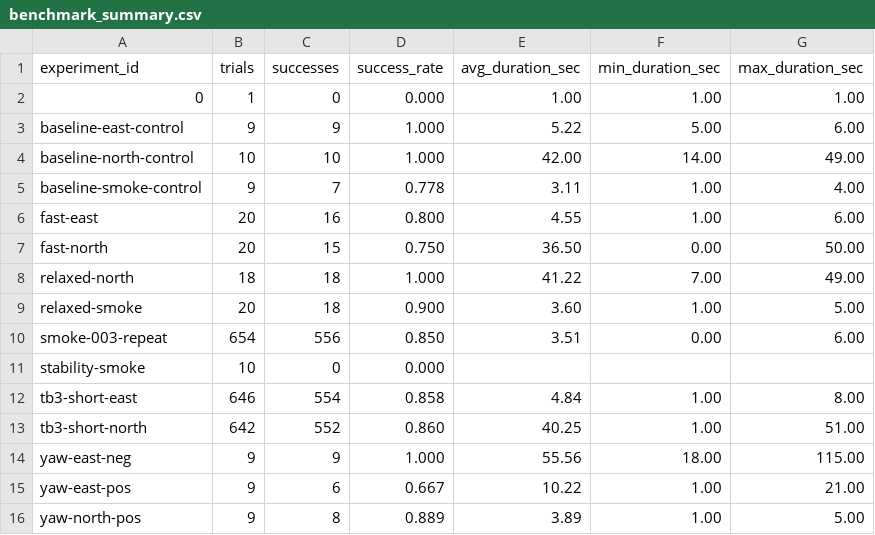
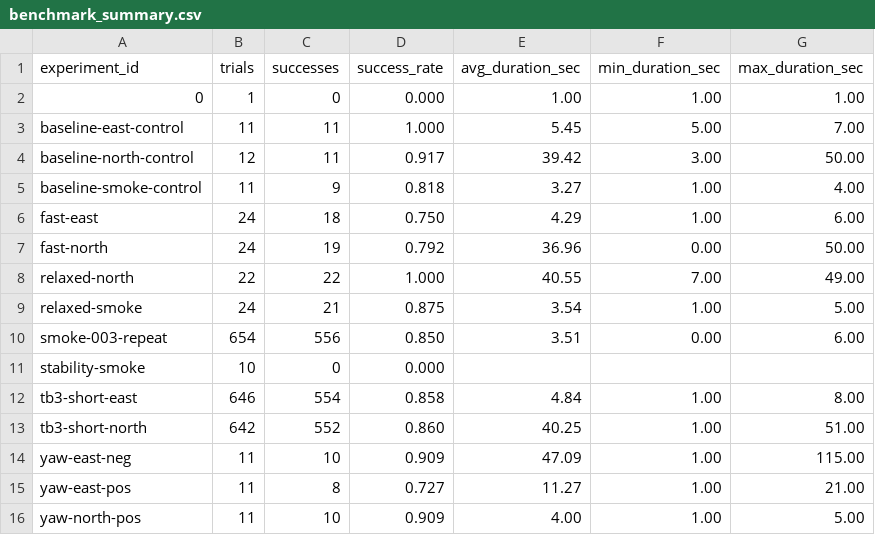
Before and after one commit to Saisei2004/gazebo-nav2-lab, a CSV file: nav2_lab/reports/benchmark_summary.csv, drawn as a sheet.

```diff
--- a/nav2_lab/reports/benchmark_summary.csv
+++ b/nav2_lab/reports/benchmark_summary.csv
@@ -2,9 +2,9 @@ experiment_id,trials,successes,success_rate,avg_duration_sec,min_duration_sec,ma
 0,1,0,0.000,1.00,1.00,1.00
-baseline-east-control,9,9,1.000,5.22,5.00,6.00
-baseline-north-control,10,10,1.000,42.00,14.00,49.00
-baseline-smoke-control,9,7,0.778,3.11,1.00,4.00
-fast-east,20,16,0.800,4.55,1.00,6.00
-fast-north,20,15,0.750,36.50,0.00,50.00
-relaxed-north,18,18,1.000,41.22,7.00,49.00
-relaxed-smoke,20,18,0.900,3.60,1.00,5.00
+baseline-east-control,11,11,1.000,5.45,5.00,7.00
+baseline-north-control,12,11,0.917,39.42,3.00,50.00
+baseline-smoke-control,11,9,0.818,3.27,1.00,4.00
+fast-east,24,18,0.750,4.29,1.00,6.00
+fast-north,24,19,0.792,36.96,0.00,50.00
+relaxed-north,22,22,1.000,40.55,7.00,49.00
+relaxed-smoke,24,21,0.875,3.54,1.00,5.00
 smoke-003-repeat,654,556,0.850,3.51,0.00,6.00
@@ -13,4 +13,4 @@ tb3-short-east,646,554,0.858,4.84,1.00,8.00
 tb3-short-north,642,552,0.860,40.25,1.00,51.00
-yaw-east-neg,9,9,1.000,55.56,18.00,115.00
-yaw-east-pos,9,6,0.667,10.22,1.00,21.00
-yaw-north-pos,9,8,0.889,3.89,1.00,5.00
+yaw-east-neg,11,10,0.909,47.09,1.00,115.00
+yaw-east-pos,11,8,0.727,11.27,1.00,21.00
+yaw-north-pos,11,10,0.909,4.00,1.00,5.00
```
Also changed, not shown: nav2_lab/reports/benchmark_results.csv, 2 other files.
